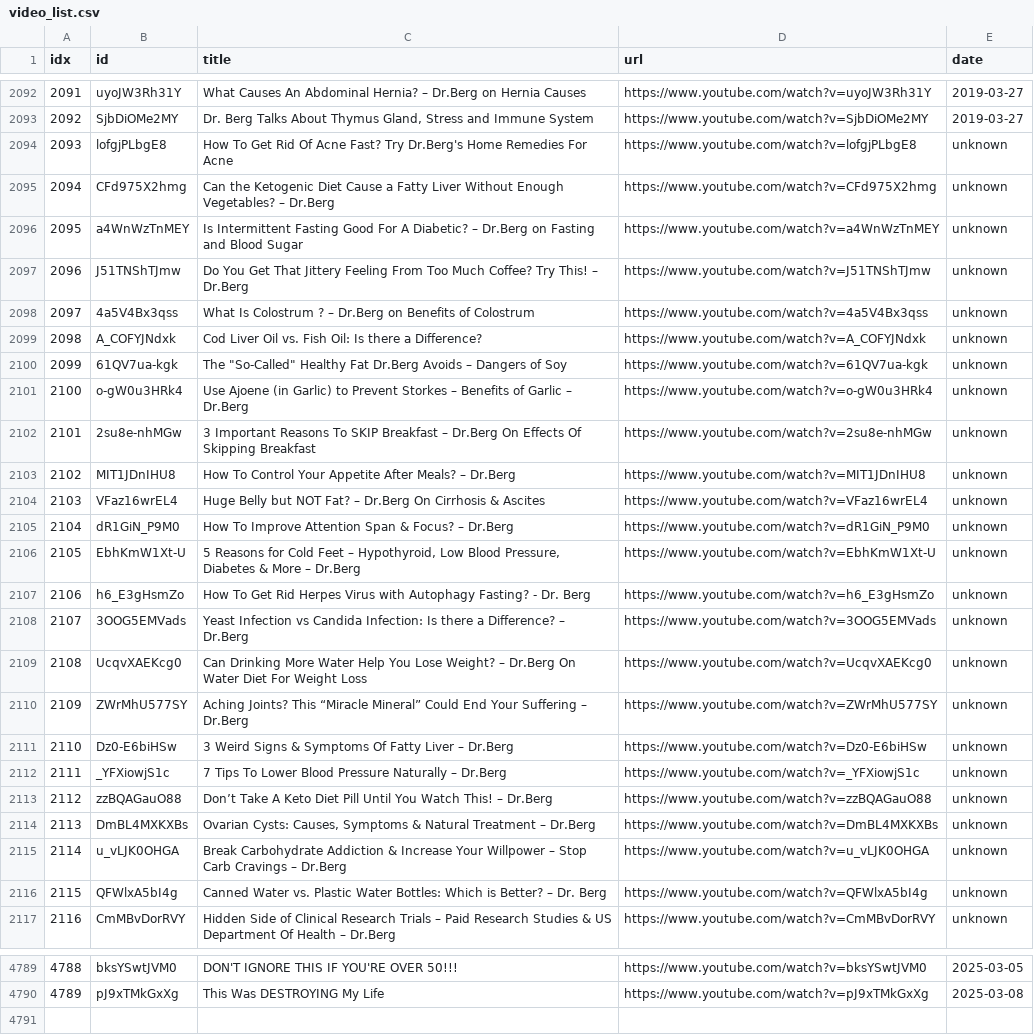
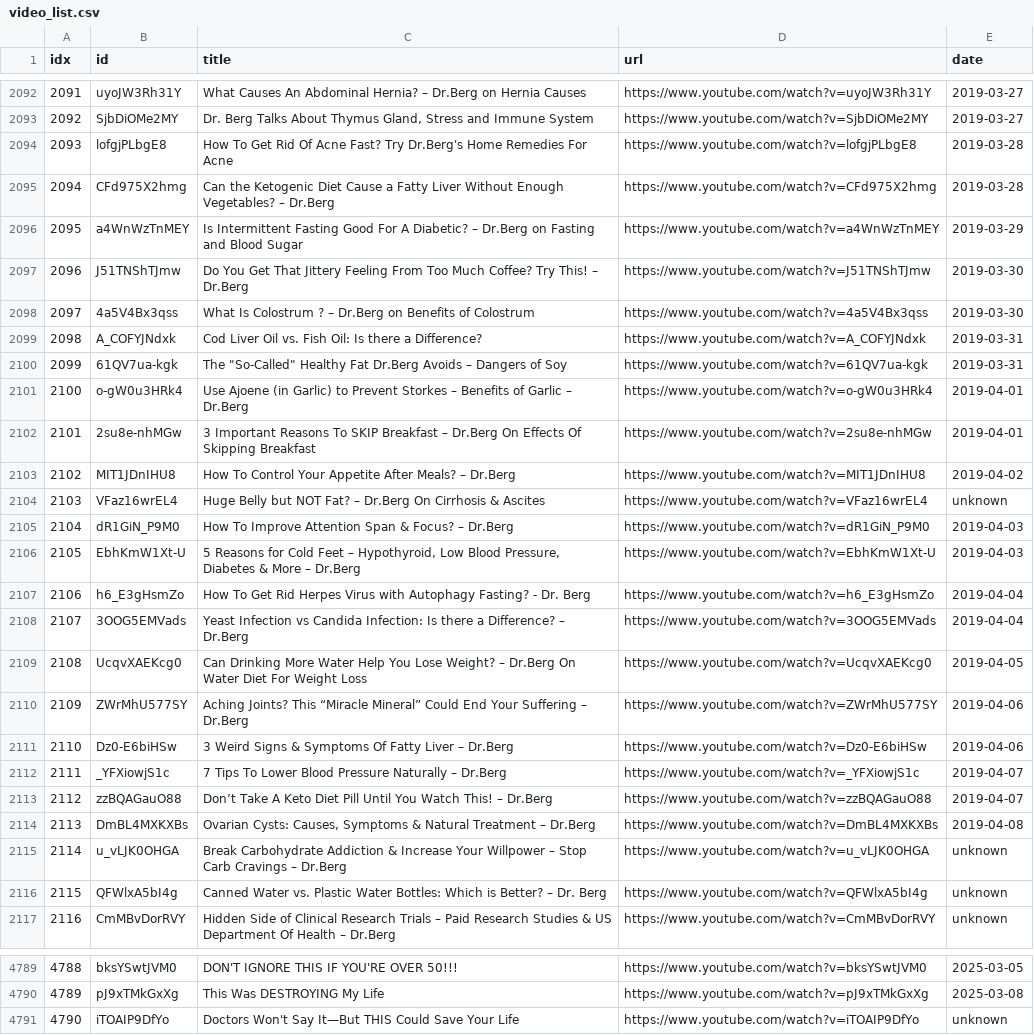
Before and after one commit to sumsjp/Drberg, a CSV file: src/video_list.csv, drawn as a sheet; only a part is shown, gaps mark what is left out; the diff names each change by its address in the sheet, - before the commit and + after, or states it on an @@ line.

```diff
--- a/src/video_list.csv
+++ b/src/video_list.csv
-E2094:E2095 (date): unknown
+E2094:E2095 (date): 2019-03-28
-E2096 (date): unknown
+E2096 (date): 2019-03-29
-E2097:E2098 (date): unknown
+E2097:E2098 (date): 2019-03-30
-E2099:E2100 (date): unknown
+E2099:E2100 (date): 2019-03-31
-E2101:E2102 (date): unknown
+E2101:E2102 (date): 2019-04-01
-E2103 (date): unknown
+E2103 (date): 2019-04-02
-E2105:E2106 (date): unknown
+E2105:E2106 (date): 2019-04-03
-E2107:E2108 (date): unknown
+E2107:E2108 (date): 2019-04-04
-E2109 (date): unknown
+E2109 (date): 2019-04-05
-E2110:E2111 (date): unknown
+E2110:E2111 (date): 2019-04-06
-E2112:E2113 (date): unknown
+E2112:E2113 (date): 2019-04-07
-E2114 (date): unknown
+E2114 (date): 2019-04-08
+row 4791: 4790 | iTOAIP9DfYo | Doctors Won't Say It—But THIS Could Save Your Life | https://www.youtube.com/watch?v=iTOAIP9DfYo | unknown
```
Also changed, not shown: src/black_list.csv, 44 other files.
